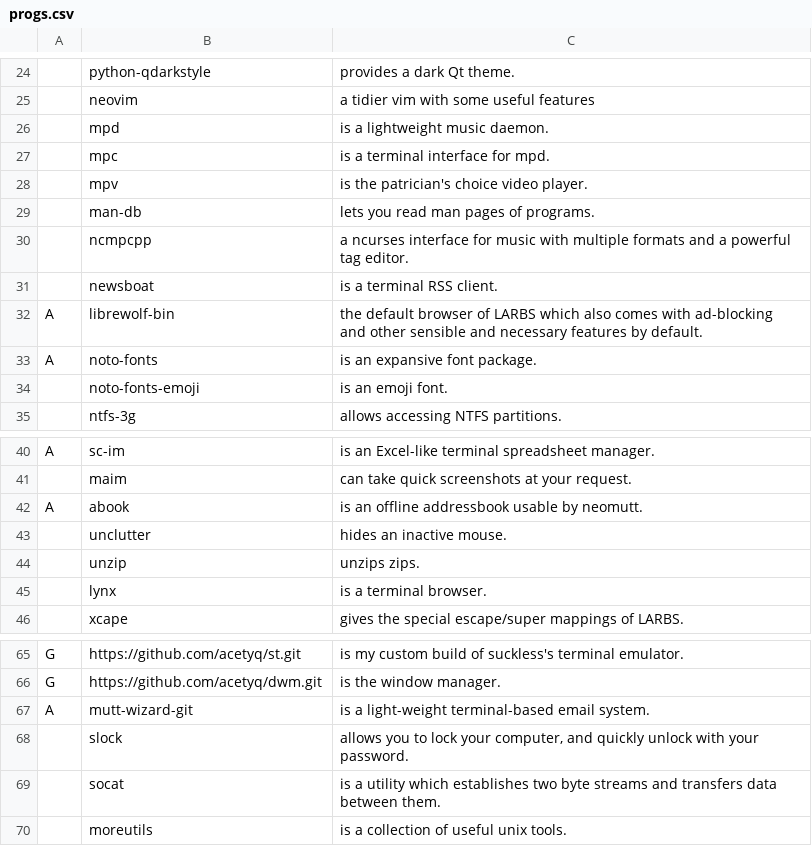
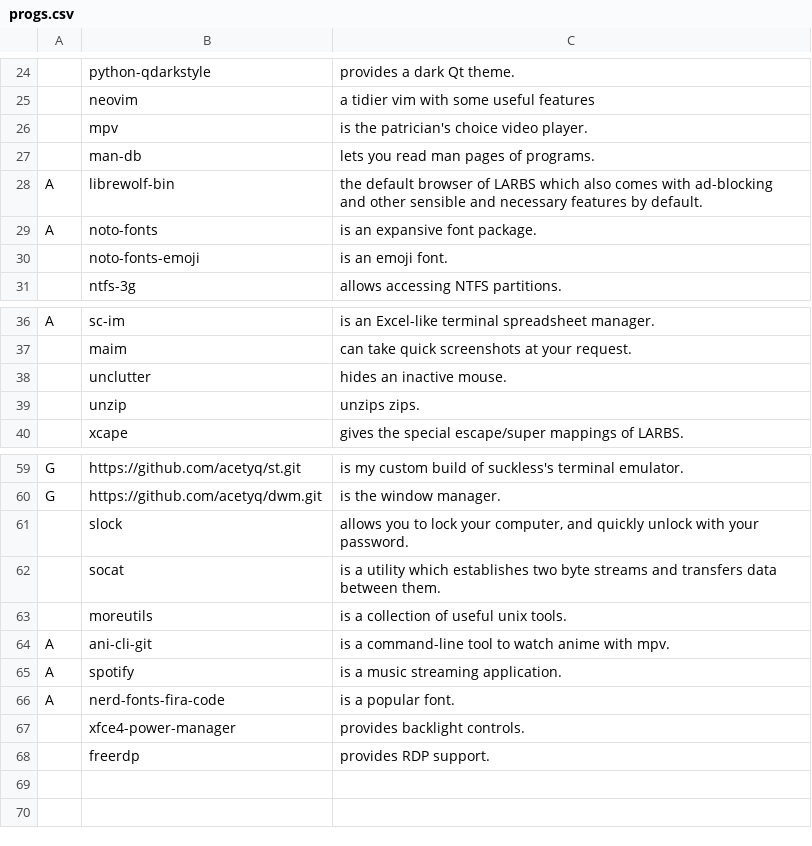
Before and after one commit to acetyq/LARBS, a CSV file: progs.csv, drawn as a sheet; only a part is shown, gaps mark what is left out; removed rows and columns are numbered as before the commit, all else as after; the diff names each change by its address in the sheet, - before the commit and + after, or states it on an @@ line.

Commit message:
Update progs.csv

```diff
--- a/progs.csv
+++ b/progs.csv
-row 26:  | mpd | is a lightweight music daemon.
-row 27:  | mpc | is a terminal interface for mpd.
-row 30:  | ncmpcpp | a ncurses interface for music with multiple formats and a powerful tag editor.
-row 31:  | newsboat | is a terminal RSS client.
-row 42: A | abook | is an offline addressbook usable by neomutt.
-row 45:  | lynx | is a terminal browser.
-row 67: A | mutt-wizard-git | is a light-weight terminal-based email system.
+row 64: A | ani-cli-git | is a command-line tool to watch anime with mpv.
+row 65: A | spotify | is a music streaming application.
+row 66: A | nerd-fonts-fira-code | is a popular font.
+row 67:  | xfce4-power-manager | provides backlight controls.
+row 68:  | freerdp | provides RDP support.
```
